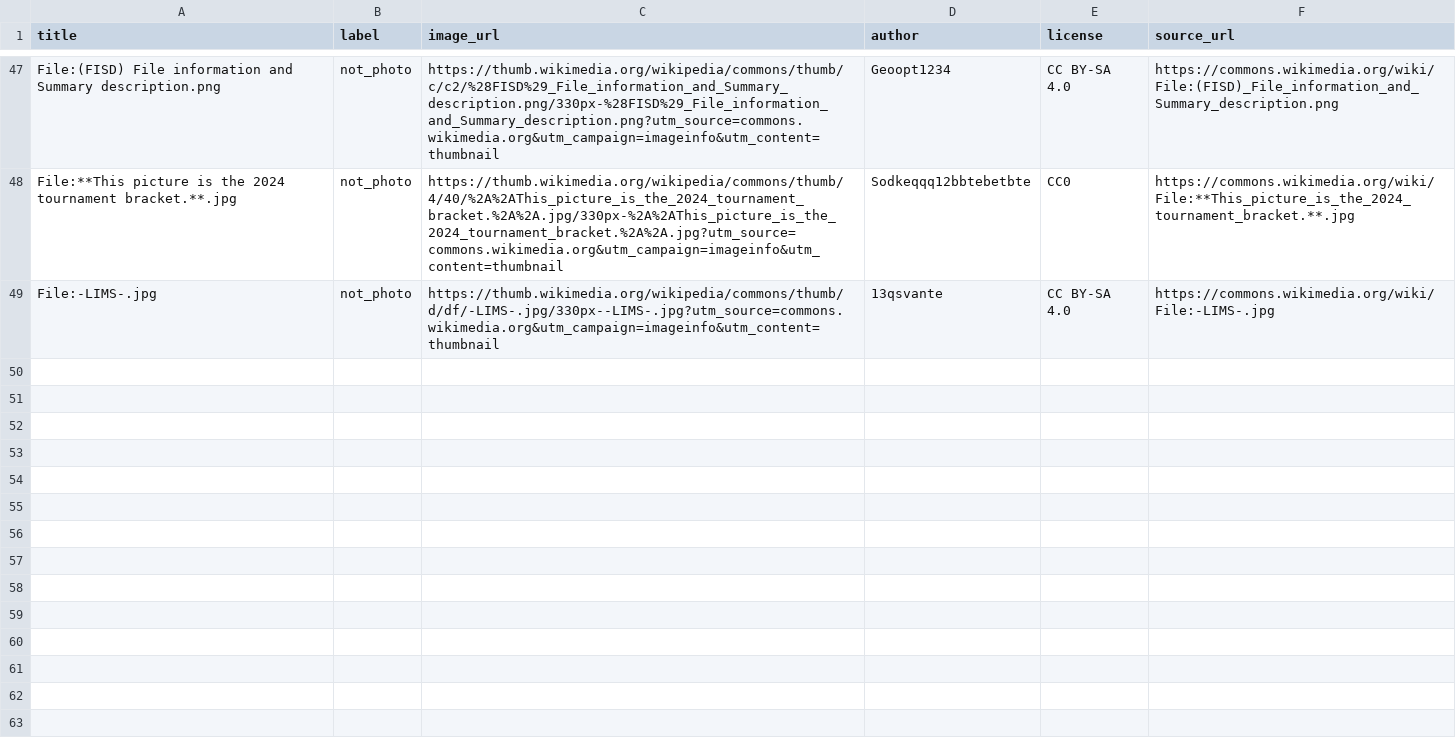
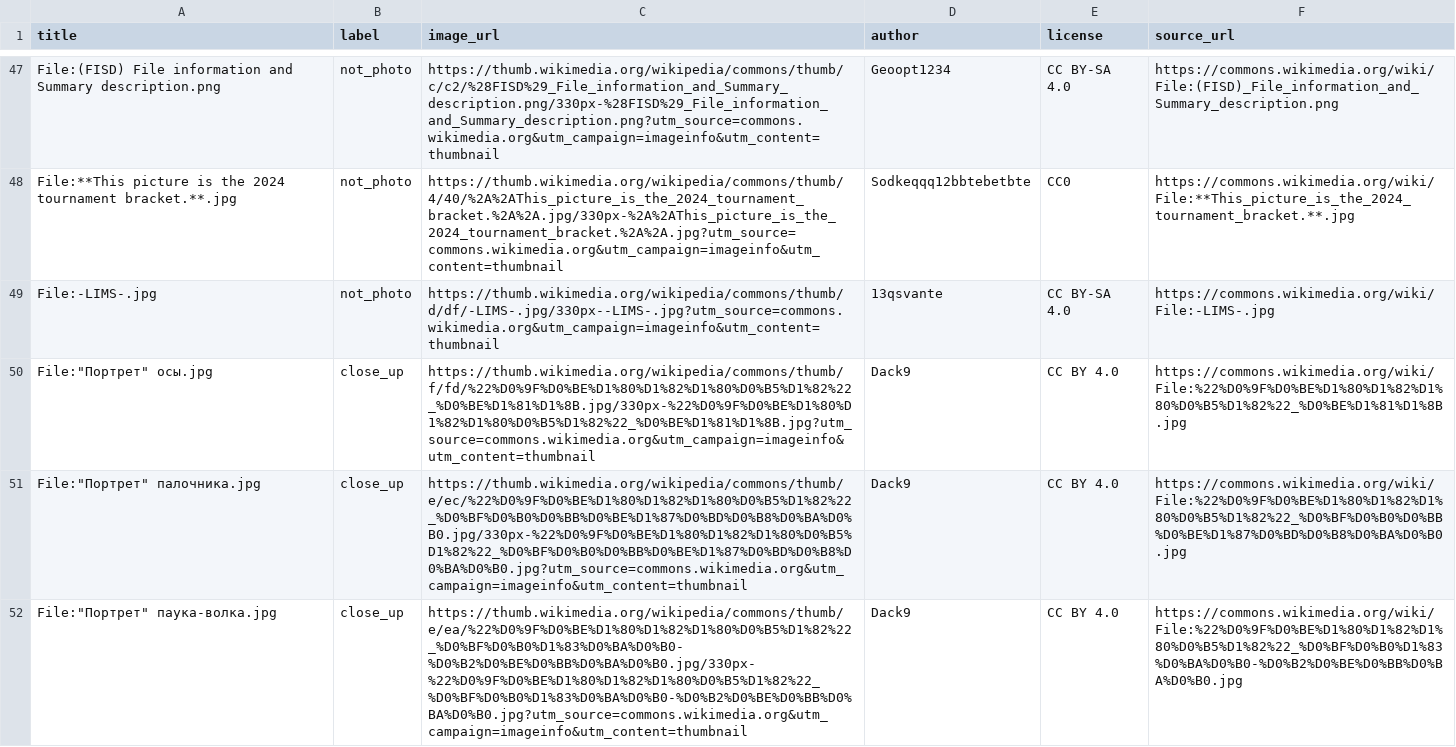
Before and after one commit to sugianand/whereabout, a CSV file: data/scene_gate/rejects.csv, drawn as a sheet; only a part is shown, gaps mark what is left out; the diff covers the shown part only; the diff names each change by its address in the sheet, - before the commit and + after, or states it on an @@ line.

```diff
--- a/data/scene_gate/rejects.csv
+++ b/data/scene_gate/rejects.csv
+row 50: File:"Портрет" осы.jpg | close_up | https://thumb.wikimedia.org/wikipedia/commons/thumb/f/fd/%22%D0%9F%D0%BE%D1%80%D1%82%D1%80%D0%B5%D1%82%22_%D0%BE%D1%81%D1%8B.jpg/330px-%22%D0%9F%D0%BE%D1%80%D1%82%D1%80%D0%B5%D1%82%22_%D0%BE%D1%81%D1%8B.jpg?utm_source=commons.wikimedia.org&utm_campaign=imageinfo&utm_content=thumbnail | Dack9 | CC BY 4.0 | https://commons.wikimedia.org/wiki/File:%22%D0%9F%D0%BE%D1%80%D1%82%D1%80%D0%B5%D1%82%22_%D0%BE%D1%81%D1%8B.jpg
+row 51: File:"Портрет" палочника.jpg | close_up | https://thumb.wikimedia.org/wikipedia/commons/thumb/e/ec/%22%D0%9F%D0%BE%D1%80%D1%82%D1%80%D0%B5%D1%82%22_%D0%BF%D0%B0%D0%BB%D0%BE%D1%87%D0%BD%D0%B8%D0%BA%D0%B0.jpg/330px-%22%D0%9F%D0%BE%D1%80%D1%82%D1%80%D0%B5%D1%82%22_%D0%BF%D0%B0%D0%BB%D0%BE%D1%87%D0%BD%D0%B8%D0%BA%D0%B0.jpg?utm_source=commons.wikimedia.org&utm_campaign=imageinfo&utm_content=thumbnail | Dack9 | CC BY 4.0 | https://commons.wikimedia.org/wiki/File:%22%D0%9F%D0%BE%D1%80%D1%82%D1%80%D0%B5%D1%82%22_%D0%BF%D0%B0%D0%BB%D0%BE%D1%87%D0%BD%D0%B8%D0%BA%D0%B0.jpg
+row 52: File:"Портрет" паука-волка.jpg | close_up | https://thumb.wikimedia.org/wikipedia/commons/thumb/e/ea/%22%D0%9F%D0%BE%D1%80%D1%82%D1%80%D0%B5%D1%82%22_%D0%BF%D0%B0%D1%83%D0%BA%D0%B0-%D0%B2%D0%BE%D0%BB%D0%BA%D0%B0.jpg/330px-%22%D0%9F%D0%BE%D1%80%D1%82%D1%80%D0%B5%D1%82%22_%D0%BF%D0%B0%D1%83%D0%BA%D0%B0-%D0%B2%D0%BE%D0%BB%D0%BA%D0%B0.jpg?utm_source=commons.wikimedia.org&utm_campaign=imageinfo&utm_content=thumbnail | Dack9 | CC BY 4.0 | https://commons.wikimedia.org/wiki/File:%22%D0%9F%D0%BE%D1%80%D1%82%D1%80%D0%B5%D1%82%22_%D0%BF%D0%B0%D1%83%D0%BA%D0%B0-%D0%B2%D0%BE%D0%BB%D0%BA%D0%B0.jpg
```
Also changed, not shown: 9 added rows elsewhere in this file, data/scene_gate/scores.csv, 4 other files.
